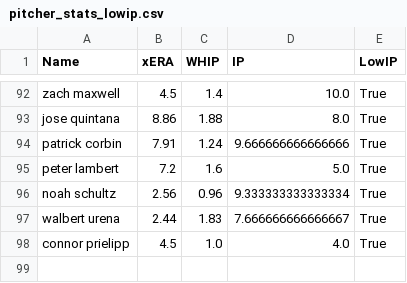
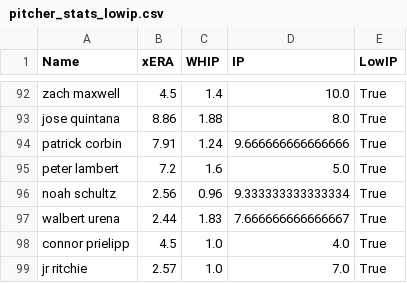
Before and after one commit to over-gang-mlb-ai/over-gang-mlb-ai, a CSV file: data/pitcher_stats_lowip.csv, drawn as a sheet; only a part is shown, gaps mark what is left out; the diff names each change by its address in the sheet, - before the commit and + after, or states it on an @@ line.

```diff
--- a/data/pitcher_stats_lowip.csv
+++ b/data/pitcher_stats_lowip.csv
+row 99: jr ritchie | 2.57 | 1.0 | 7.0 | True
```
Also changed, not shown: data/batter_stats.csv, data/bullpen_stats.csv, 4 other files.
